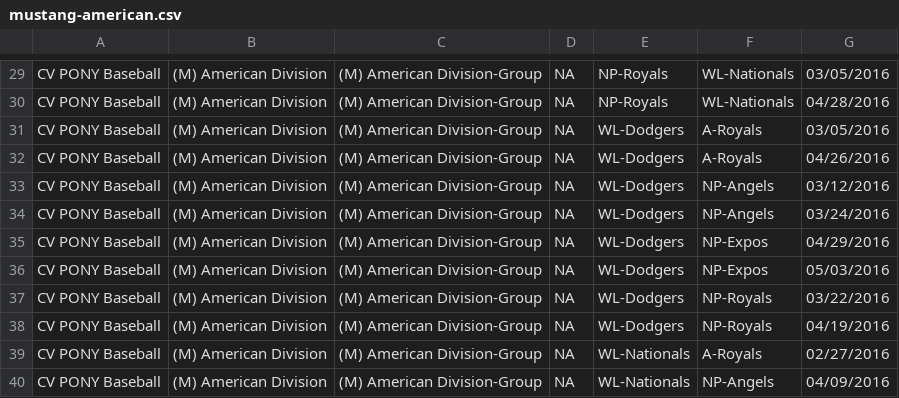
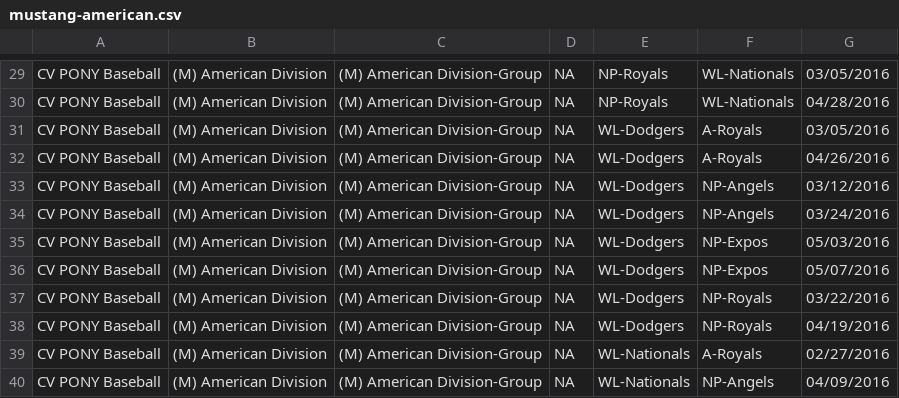
Before and after one commit to erichorne/nppb2016, a CSV file: mustang-american.csv, drawn as a sheet; only a part is shown, gaps mark what is left out.

Commit message:
20160415@1416 update

```diff
--- a/mustang-american.csv
+++ b/mustang-american.csv
@@ -34,4 +34,4 @@ CV PONY Baseball,(M) American Division,(M) American Division-Group,NA,WL-Dodgers
 CV PONY Baseball,(M) American Division,(M) American Division-Group,NA,WL-Dodgers,NP-Angels,03/24/2016
-CV PONY Baseball,(M) American Division,(M) American Division-Group,NA,WL-Dodgers,NP-Expos,04/29/2016
 CV PONY Baseball,(M) American Division,(M) American Division-Group,NA,WL-Dodgers,NP-Expos,05/03/2016
+CV PONY Baseball,(M) American Division,(M) American Division-Group,NA,WL-Dodgers,NP-Expos,05/07/2016
 CV PONY Baseball,(M) American Division,(M) American Division-Group,NA,WL-Dodgers,NP-Royals,03/22/2016
```
